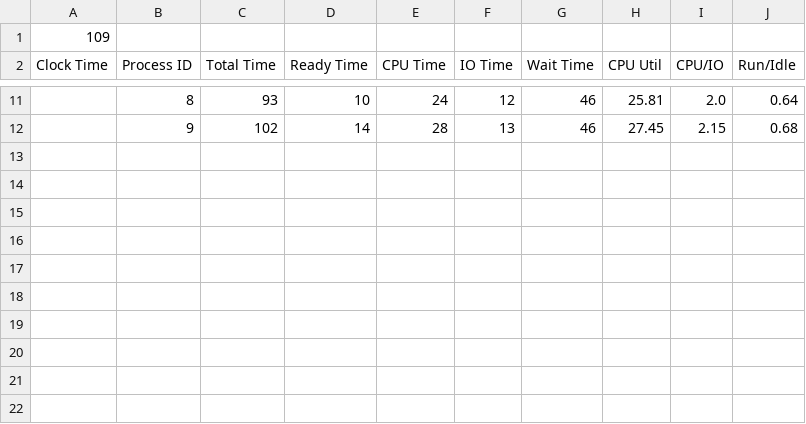
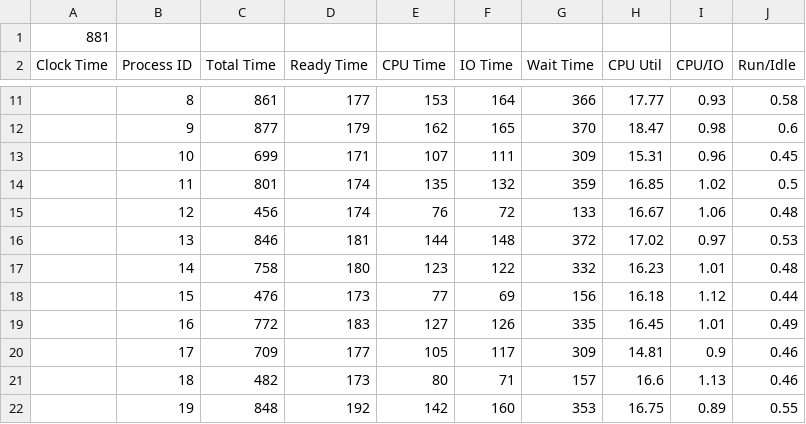
Before and after one commit to jonscales/P03-sched, a CSV file: SimStatsData.csv, drawn as a sheet; only a part is shown, gaps mark what is left out; the diff covers the shown part only.

```diff
--- a/SimStatsData.csv
+++ b/SimStatsData.csv
@@ -1,2 +1,2 @@
-109,,,,,,,,,
+881,,,,,,,,,
 Clock Time,Process ID,Total Time,Ready Time,CPU Time,IO Time,Wait Time,CPU Util,CPU/IO,Run/Idle
@@ -11,2 +11,12 @@ Clock Time,Process ID,Total Time,Ready Time,CPU Time,IO Time,Wait Time,CPU Util,
-,8,93,10,24,12,46,25.81,2.0,0.64
-,9,102,14,28,13,46,27.45,2.15,0.68
+,8,861,177,153,164,366,17.77,0.93,0.58
+,9,877,179,162,165,370,18.47,0.98,0.6
+,10,699,171,107,111,309,15.31,0.96,0.45
+,11,801,174,135,132,359,16.85,1.02,0.5
+,12,456,174,76,72,133,16.67,1.06,0.48
+,13,846,181,144,148,372,17.02,0.97,0.53
+,14,758,180,123,122,332,16.23,1.01,0.48
+,15,476,173,77,69,156,16.18,1.12,0.44
+,16,772,183,127,126,335,16.45,1.01,0.49
+,17,709,177,105,117,309,14.81,0.9,0.46
+,18,482,173,80,71,157,16.6,1.13,0.46
+,19,848,192,142,160,353,16.75,0.89,0.55
```
Also changed, not shown: 64 edited cells elsewhere in this file, 2 other files.
